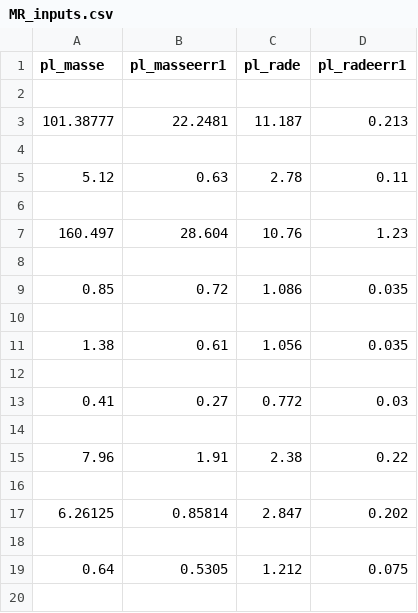
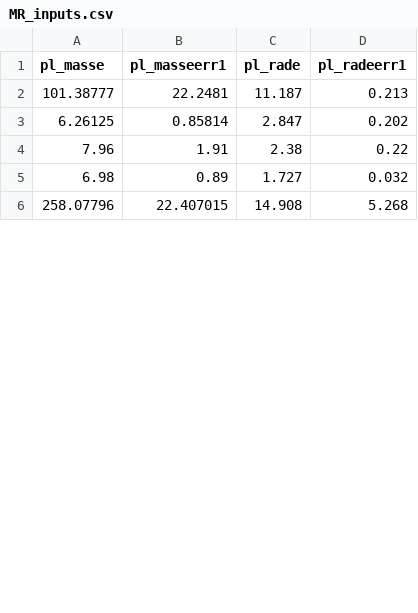
Before and after one commit to shbhuk/mrexo, a CSV file: mrexo/datasets/M_dwarfs_20181214/input/MR_inputs.csv, drawn as a sheet; only a part is shown; the shorter side is filled out with more unchanged rows; removed rows and columns are numbered as before the commit, all else as after; the diff covers the shown part only; the diff names each change by its address in the sheet, - before the commit and + after, or states it on an @@ line.

Commit message:
update mdwarf dataset in mrexo/dataset + update dir name for dataset in predict.py

```diff
--- a/mrexo/datasets/M_dwarfs_20181214/input/MR_inputs.csv
+++ b/mrexo/datasets/M_dwarfs_20181214/input/MR_inputs.csv
-row 2: (empty)
-row 3: (empty)
+row 3: 6.26125 | 0.85814 | 2.847 | 0.202
-row 5: 5.12 | 0.63 | 2.78 | 0.11
-row 6: (empty)
-row 7: 160.497 | 28.604 | 10.76 | 1.23
-row 8: (empty)
-row 9: 0.85 | 0.72 | 1.086 | 0.035
-row 10: (empty)
-row 11: 1.38 | 0.61 | 1.056 | 0.035
-row 12: (empty)
-row 13: 0.41 | 0.27 | 0.772 | 0.03
-row 14: (empty)
-row 5: (empty)
+row 5: 6.98 | 0.89 | 1.727 | 0.032
-row 17: 6.26125 | 0.85814 | 2.847 | 0.202
-row 18: (empty)
-row 19: 0.64 | 0.5305 | 1.212 | 0.075
-row 20: (empty)
```
Also changed, not shown: 16 added rows, 17 removed rows and 9 edited cells elsewhere in this file, 35 other files.
